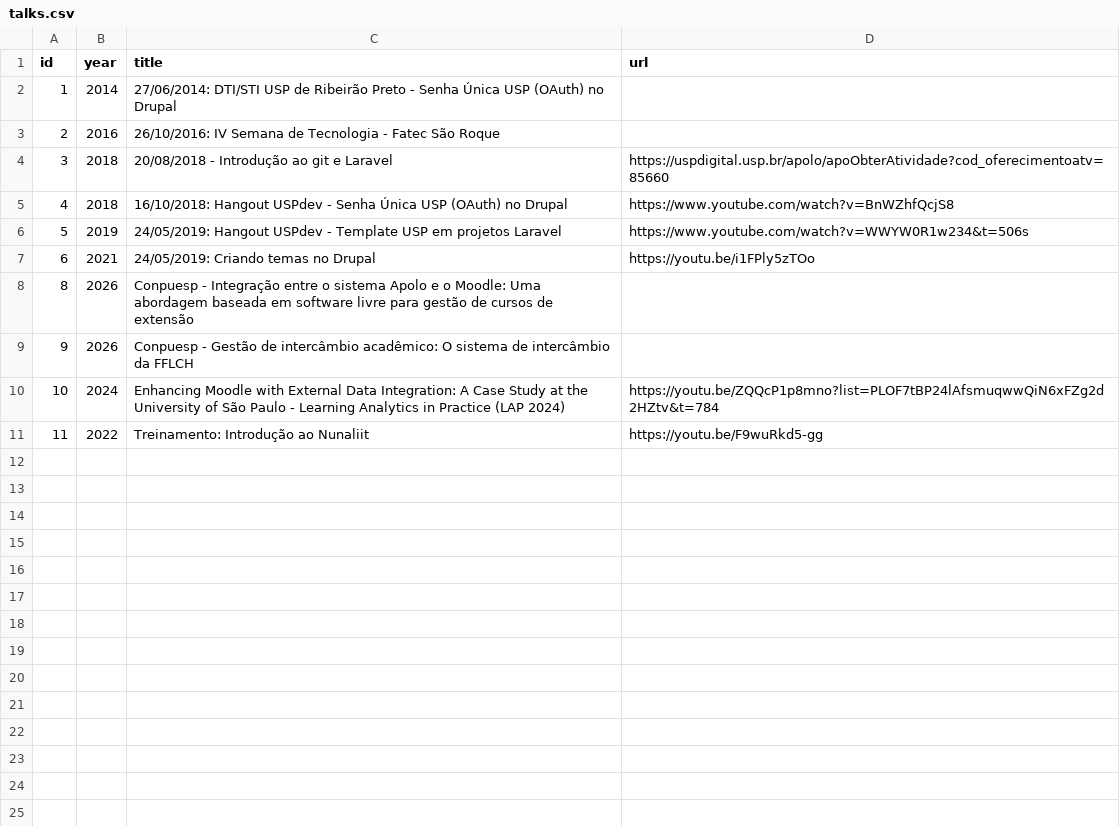
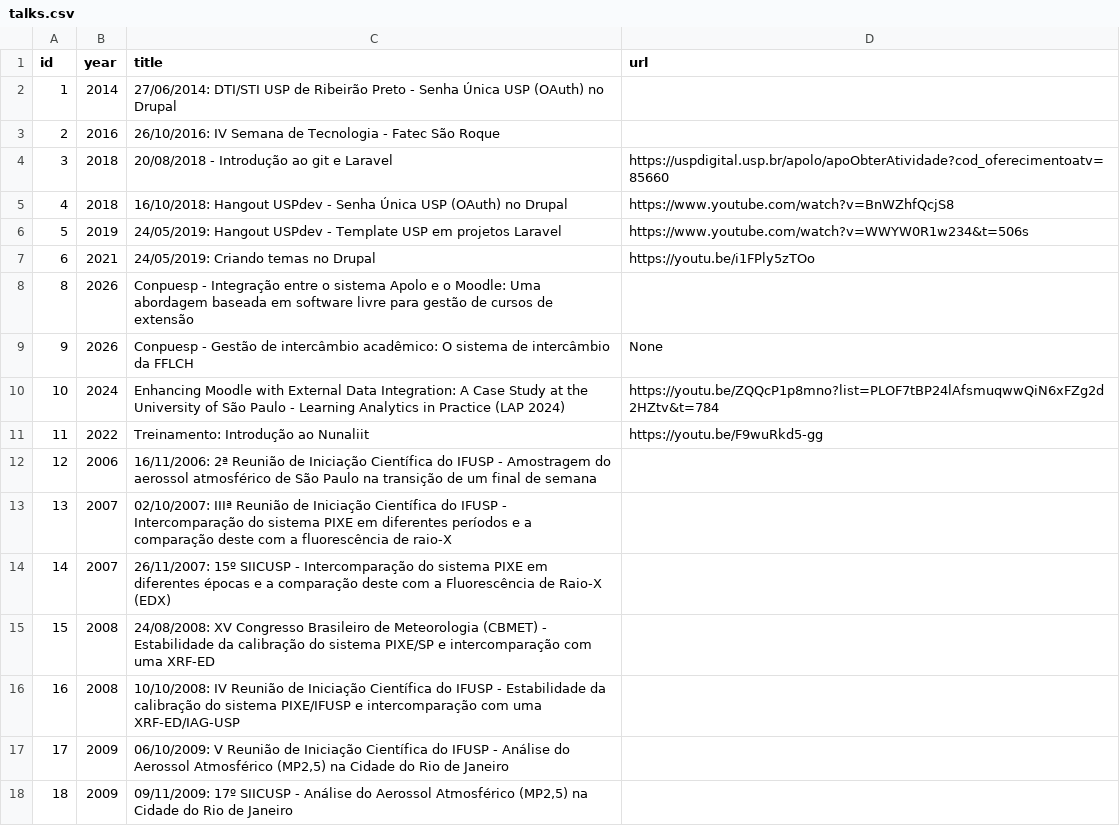
Before and after one commit to thiagogomesverissimo/thiagogomesverissimo.github.io, a CSV file: content/talks.csv, drawn as a sheet; the diff names each change by its address in the sheet, - before the commit and + after, or states it on an @@ line.

```diff
--- a/content/talks.csv
+++ b/content/talks.csv
-D9 (url): (empty)
+D9 (url): None
+row 12: 12 | 2006 | 16/11/2006: 2ª Reunião de Iniciação Científica do IFUSP - Amostragem do aerossol atmosférico de São Paulo na transição de um final de semana
+row 13: 13 | 2007 | 02/10/2007: IIIª Reunião de Iniciação Científica do IFUSP - Intercomparação do sistema PIXE em diferentes períodos e a comparação deste com a fluorescência de raio-X
+row 14: 14 | 2007 | 26/11/2007: 15º SIICUSP - Intercomparação do sistema PIXE em diferentes épocas e a comparação deste com a Fluorescência de Raio-X (EDX)
+row 15: 15 | 2008 | 24/08/2008: XV Congresso Brasileiro de Meteorologia (CBMET) - Estabilidade da calibração do sistema PIXE/SP e intercomparação com uma XRF-ED
+row 16: 16 | 2008 | 10/10/2008: IV Reunião de Iniciação Científica do IFUSP - Estabilidade da calibração do sistema PIXE/IFUSP e intercomparação com uma XRF-ED/IAG-USP
+row 17: 17 | 2009 | 06/10/2009: V Reunião de Iniciação Científica do IFUSP - Análise do Aerossol Atmosférico (MP2,5) na Cidade do Rio de Janeiro
+row 18: 18 | 2009 | 09/11/2009: 17º SIICUSP - Análise do Aerossol Atmosférico (MP2,5) na Cidade do Rio de Janeiro
```
Also changed, not shown: content/courses.csv, content/documents.csv, 30 other files.
